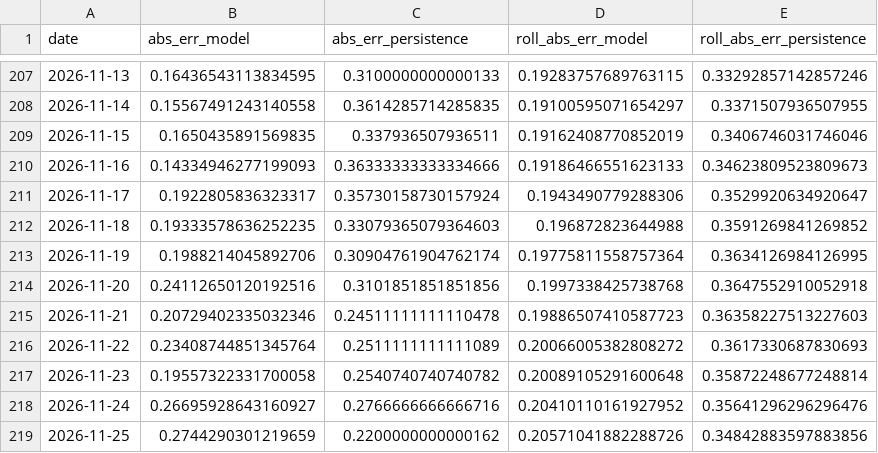
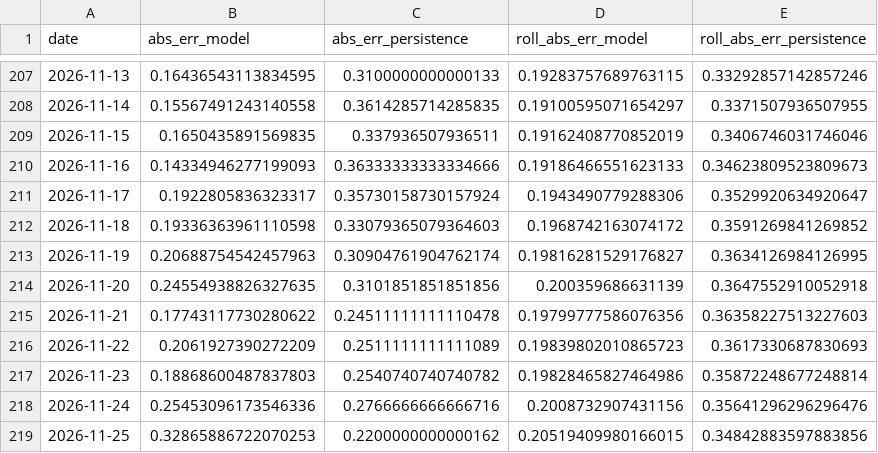
Before and after one commit to Zeref538/apaw, a CSV file: eval/learning_curve.csv, drawn as a sheet; only a part is shown, gaps mark what is left out.

```diff
--- a/eval/learning_curve.csv
+++ b/eval/learning_curve.csv
@@ -211,9 +211,9 @@ date,abs_err_model,abs_err_persistence,roll_abs_err_model,roll_abs_err_persisten
 2026-11-17,0.1922805836323317,0.35730158730157924,0.1943490779288306,0.3529920634920647
-2026-11-18,0.19333578636252235,0.33079365079364603,0.196872823644988,0.3591269841269852
-2026-11-19,0.1988214045892706,0.30904761904762174,0.19775811558757364,0.3634126984126995
-2026-11-20,0.24112650120192516,0.3101851851851856,0.1997338425738768,0.3647552910052918
-2026-11-21,0.20729402335032346,0.24511111111110478,0.19886507410587723,0.36358227513227603
-2026-11-22,0.23408744851345764,0.2511111111111089,0.20066005382808272,0.3617330687830693
-2026-11-23,0.19557322331700058,0.2540740740740782,0.20089105291600648,0.35872248677248814
-2026-11-24,0.26695928643160927,0.2766666666666716,0.20410110161927952,0.35641296296296476
-2026-11-25,0.2744290301219659,0.2200000000000162,0.20571041882288726,0.34842883597883856
+2026-11-18,0.19336363961110598,0.33079365079364603,0.1968742163074172,0.3591269841269852
+2026-11-19,0.20688754542457963,0.30904761904762174,0.19816281529176827,0.3634126984126995
+2026-11-20,0.24554938826327635,0.3101851851851856,0.200359686631139,0.3647552910052918
+2026-11-21,0.17743117730280622,0.24511111111110478,0.19799777586076356,0.36358227513227603
+2026-11-22,0.2061927390272209,0.2511111111111089,0.19839802010865723,0.3617330687830693
+2026-11-23,0.18868600487837803,0.2540740740740782,0.19828465827464986,0.35872248677248814
+2026-11-24,0.25453096173546336,0.2766666666666716,0.2008732907431156,0.35641296296296476
+2026-11-25,0.32865886722070253,0.2200000000000162,0.20519409980166015,0.34842883597883856
```
Also changed, not shown: data/basin_status.csv, data/dam_levels.csv, 7 other files.
